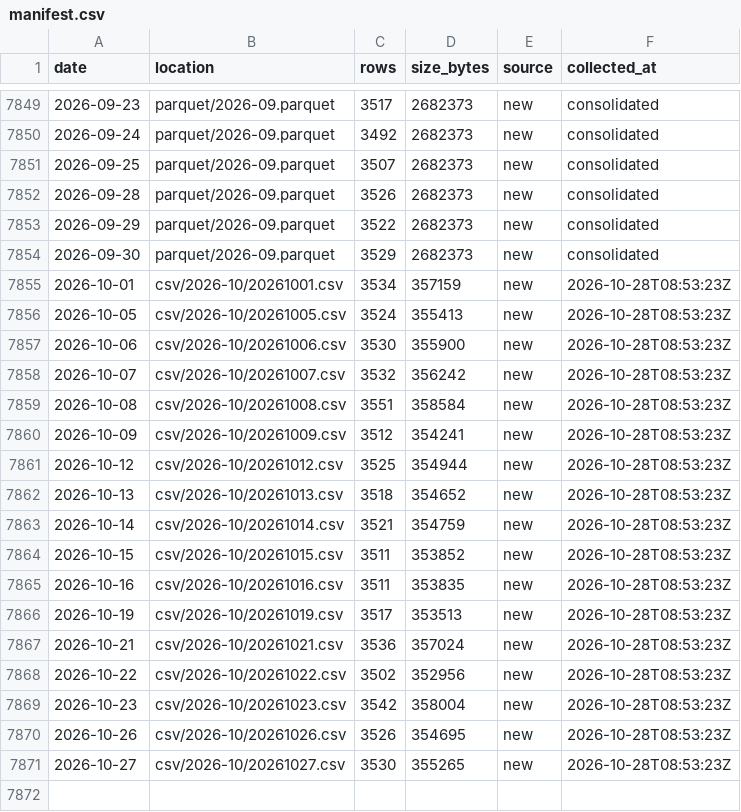
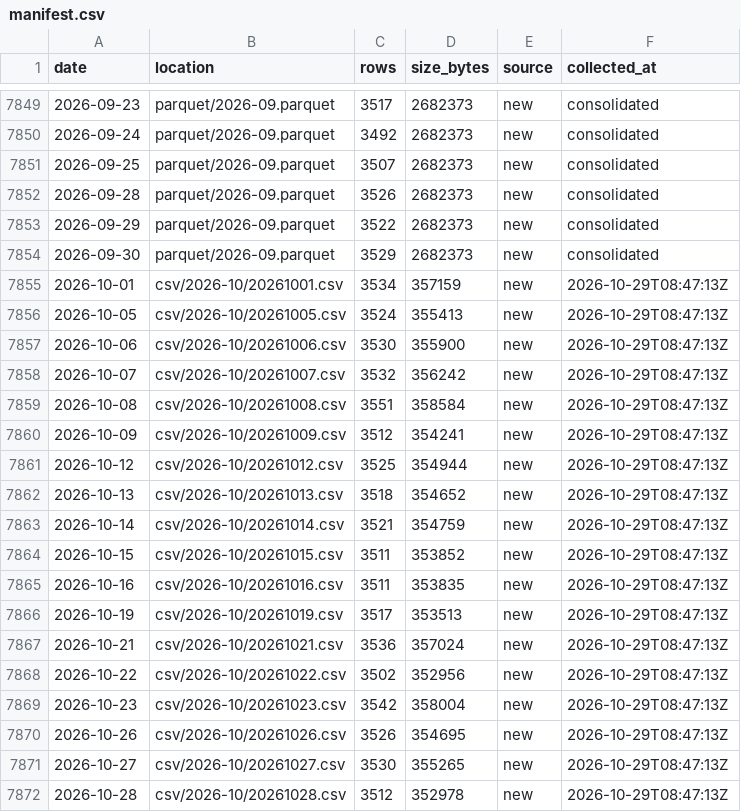
Before and after one commit to floyds1995/Auto-Index-Constituents-Tracker, a CSV file: NSE/RawDataOHLCV/manifest.csv, drawn as a sheet; only a part is shown, gaps mark what is left out.

```diff
--- a/NSE/RawDataOHLCV/manifest.csv
+++ b/NSE/RawDataOHLCV/manifest.csv
@@ -7854,18 +7854,19 @@ date,location,rows,size_bytes,source,collected_at
 2026-09-30,parquet/2026-09.parquet,3529,2682373,new,consolidated
-2026-10-01,csv/2026-10/20261001.csv,3534,357159,new,2026-10-28T08:53:23Z
-2026-10-05,csv/2026-10/20261005.csv,3524,355413,new,2026-10-28T08:53:23Z
-2026-10-06,csv/2026-10/20261006.csv,3530,355900,new,2026-10-28T08:53:23Z
-2026-10-07,csv/2026-10/20261007.csv,3532,356242,new,2026-10-28T08:53:23Z
-2026-10-08,csv/2026-10/20261008.csv,3551,358584,new,2026-10-28T08:53:23Z
-2026-10-09,csv/2026-10/20261009.csv,3512,354241,new,2026-10-28T08:53:23Z
-2026-10-12,csv/2026-10/20261012.csv,3525,354944,new,2026-10-28T08:53:23Z
-2026-10-13,csv/2026-10/20261013.csv,3518,354652,new,2026-10-28T08:53:23Z
-2026-10-14,csv/2026-10/20261014.csv,3521,354759,new,2026-10-28T08:53:23Z
-2026-10-15,csv/2026-10/20261015.csv,3511,353852,new,2026-10-28T08:53:23Z
-2026-10-16,csv/2026-10/20261016.csv,3511,353835,new,2026-10-28T08:53:23Z
-2026-10-19,csv/2026-10/20261019.csv,3517,353513,new,2026-10-28T08:53:23Z
-2026-10-21,csv/2026-10/20261021.csv,3536,357024,new,2026-10-28T08:53:23Z
-2026-10-22,csv/2026-10/20261022.csv,3502,352956,new,2026-10-28T08:53:23Z
-2026-10-23,csv/2026-10/20261023.csv,3542,358004,new,2026-10-28T08:53:23Z
-2026-10-26,csv/2026-10/20261026.csv,3526,354695,new,2026-10-28T08:53:23Z
-2026-10-27,csv/2026-10/20261027.csv,3530,355265,new,2026-10-28T08:53:23Z
+2026-10-01,csv/2026-10/20261001.csv,3534,357159,new,2026-10-29T08:47:13Z
+2026-10-05,csv/2026-10/20261005.csv,3524,355413,new,2026-10-29T08:47:13Z
+2026-10-06,csv/2026-10/20261006.csv,3530,355900,new,2026-10-29T08:47:13Z
+2026-10-07,csv/2026-10/20261007.csv,3532,356242,new,2026-10-29T08:47:13Z
+2026-10-08,csv/2026-10/20261008.csv,3551,358584,new,2026-10-29T08:47:13Z
+2026-10-09,csv/2026-10/20261009.csv,3512,354241,new,2026-10-29T08:47:13Z
+2026-10-12,csv/2026-10/20261012.csv,3525,354944,new,2026-10-29T08:47:13Z
+2026-10-13,csv/2026-10/20261013.csv,3518,354652,new,2026-10-29T08:47:13Z
+2026-10-14,csv/2026-10/20261014.csv,3521,354759,new,2026-10-29T08:47:13Z
+2026-10-15,csv/2026-10/20261015.csv,3511,353852,new,2026-10-29T08:47:13Z
+2026-10-16,csv/2026-10/20261016.csv,3511,353835,new,2026-10-29T08:47:13Z
+2026-10-19,csv/2026-10/20261019.csv,3517,353513,new,2026-10-29T08:47:13Z
+2026-10-21,csv/2026-10/20261021.csv,3536,357024,new,2026-10-29T08:47:13Z
+2026-10-22,csv/2026-10/20261022.csv,3502,352956,new,2026-10-29T08:47:13Z
+2026-10-23,csv/2026-10/20261023.csv,3542,358004,new,2026-10-29T08:47:13Z
+2026-10-26,csv/2026-10/20261026.csv,3526,354695,new,2026-10-29T08:47:13Z
+2026-10-27,csv/2026-10/20261027.csv,3530,355265,new,2026-10-29T08:47:13Z
+2026-10-28,csv/2026-10/20261028.csv,3512,352978,new,2026-10-29T08:47:13Z
```
Also changed, not shown: 2 other files.
